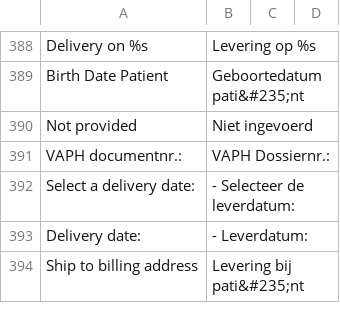
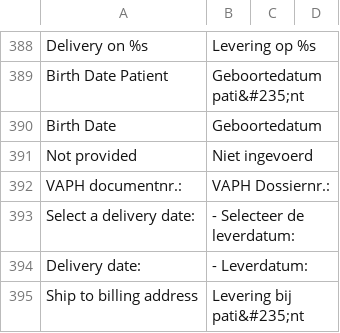
Before and after one commit to Brainworx/Magento, a CSV file: app/locale/nl_NL/Mage_Checkout.csv, drawn as a sheet; only a part is shown, gaps mark what is left out.

```diff
--- a/app/locale/nl_NL/Mage_Checkout.csv
+++ b/app/locale/nl_NL/Mage_Checkout.csv
@@ -389,2 +389,3 @@
 "Birth Date Patient","Geboortedatum pati&#235;nt"
+"Birth Date","Geboortedatum"
 "Not provided","Niet ingevoerd"
```
Also changed, not shown: app/locale/nl_NL/Mage_Sales.csv, 14 other files.
